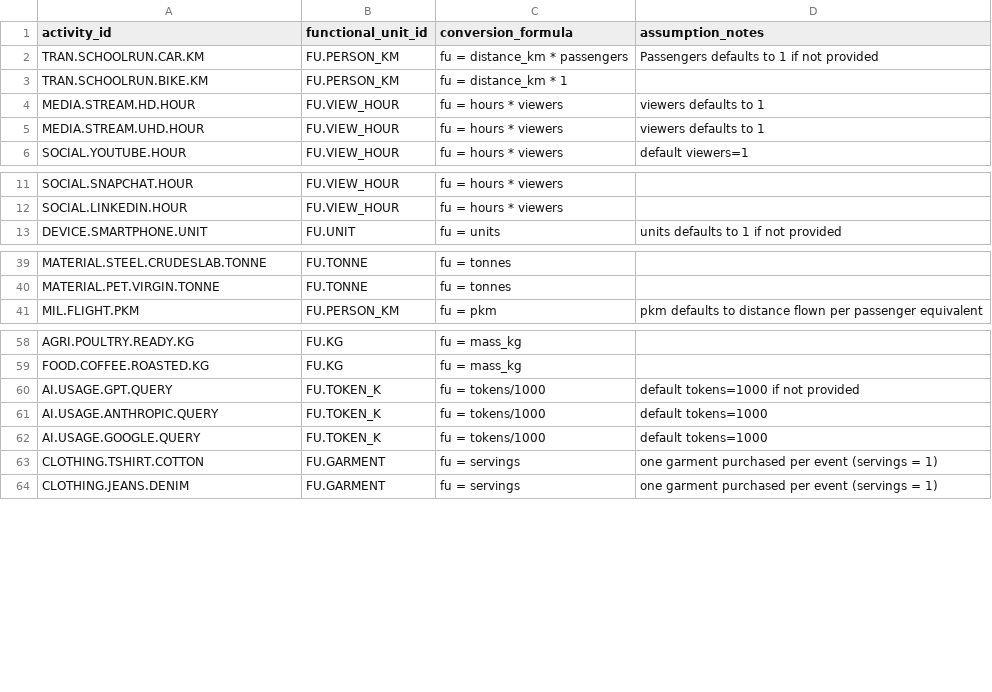
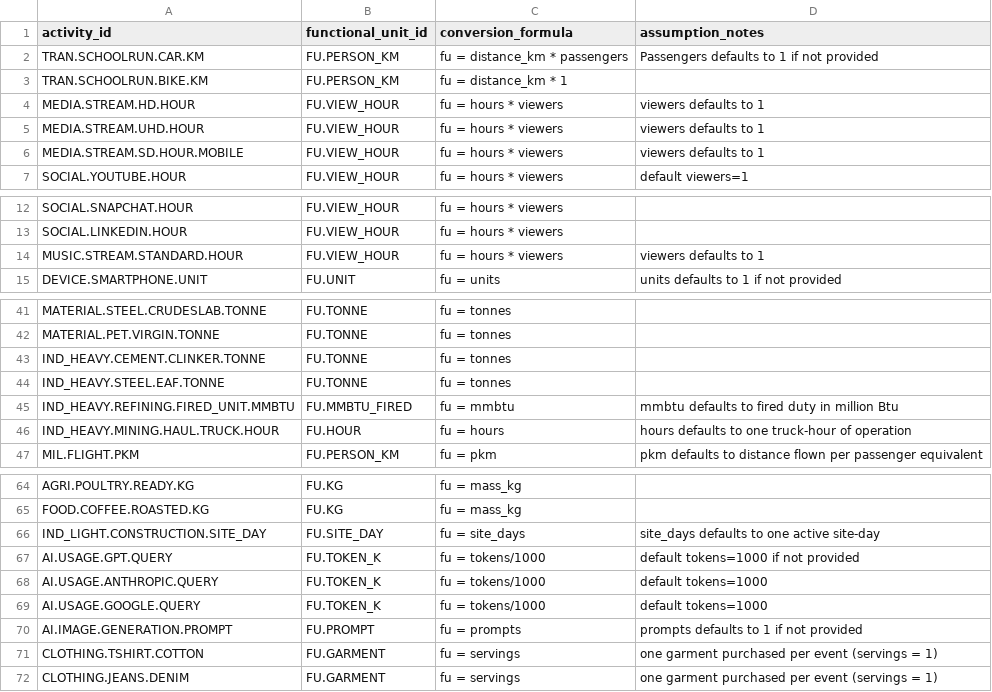
Before and after one commit to chrislyons/carbon-acx, a CSV file: data/activity_fu_map.csv, drawn as a sheet; only a part is shown, gaps mark what is left out; the diff names each change by its address in the sheet, - before the commit and + after, or states it on an @@ line.

```diff
--- a/data/activity_fu_map.csv
+++ b/data/activity_fu_map.csv
+row 6: MEDIA.STREAM.SD.HOUR.MOBILE | FU.VIEW_HOUR | fu = hours * viewers | viewers defaults to 1
+row 14: MUSIC.STREAM.STANDARD.HOUR | FU.VIEW_HOUR | fu = hours * viewers | viewers defaults to 1
+row 43: IND_HEAVY.CEMENT.CLINKER.TONNE | FU.TONNE | fu = tonnes
+row 44: IND_HEAVY.STEEL.EAF.TONNE | FU.TONNE | fu = tonnes
+row 45: IND_HEAVY.REFINING.FIRED_UNIT.MMBTU | FU.MMBTU_FIRED | fu = mmbtu | mmbtu defaults to fired duty in million Btu
+row 46: IND_HEAVY.MINING.HAUL.TRUCK.HOUR | FU.HOUR | fu = hours | hours defaults to one truck-hour of operation
+row 66: IND_LIGHT.CONSTRUCTION.SITE_DAY | FU.SITE_DAY | fu = site_days | site_days defaults to one active site-day
+row 70: AI.IMAGE.GENERATION.PROMPT | FU.PROMPT | fu = prompts | prompts defaults to 1 if not provided
```
Also changed, not shown: data/activities.csv, data/activity_schedule.csv, 5 other files.
